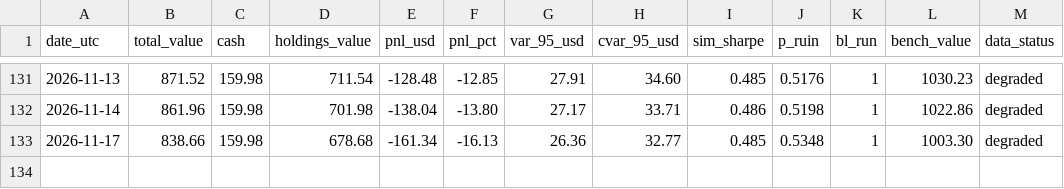
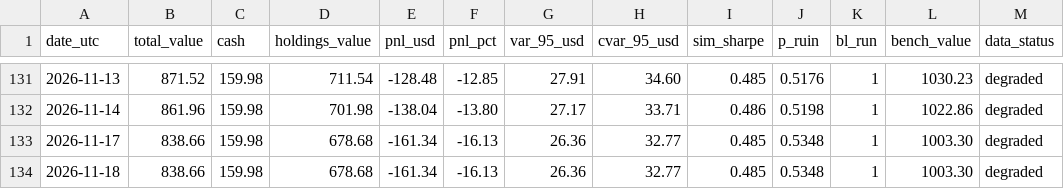
Before and after one commit to maisymylod/apex-portfolio, a CSV file: docs/data/history.csv, drawn as a sheet; only a part is shown, gaps mark what is left out; the diff names each change by its address in the sheet, - before the commit and + after, or states it on an @@ line.

```diff
--- a/docs/data/history.csv
+++ b/docs/data/history.csv
+row 134: 2026-11-18 | 838.66 | 159.98 | 678.68 | -161.34 | -16.13 | 26.36 | 32.77 | 0.485 | 0.5348 | 1 | 1003.30 | degraded
```
Also changed, not shown: state/history.csv, 6 other files.
